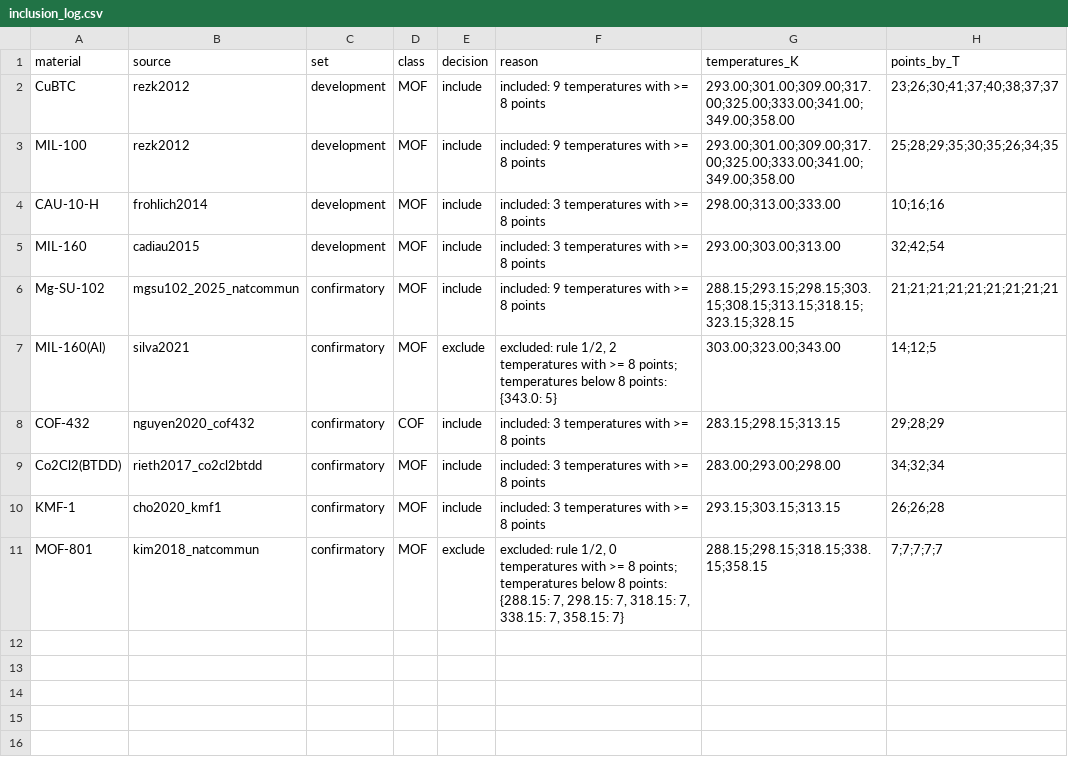
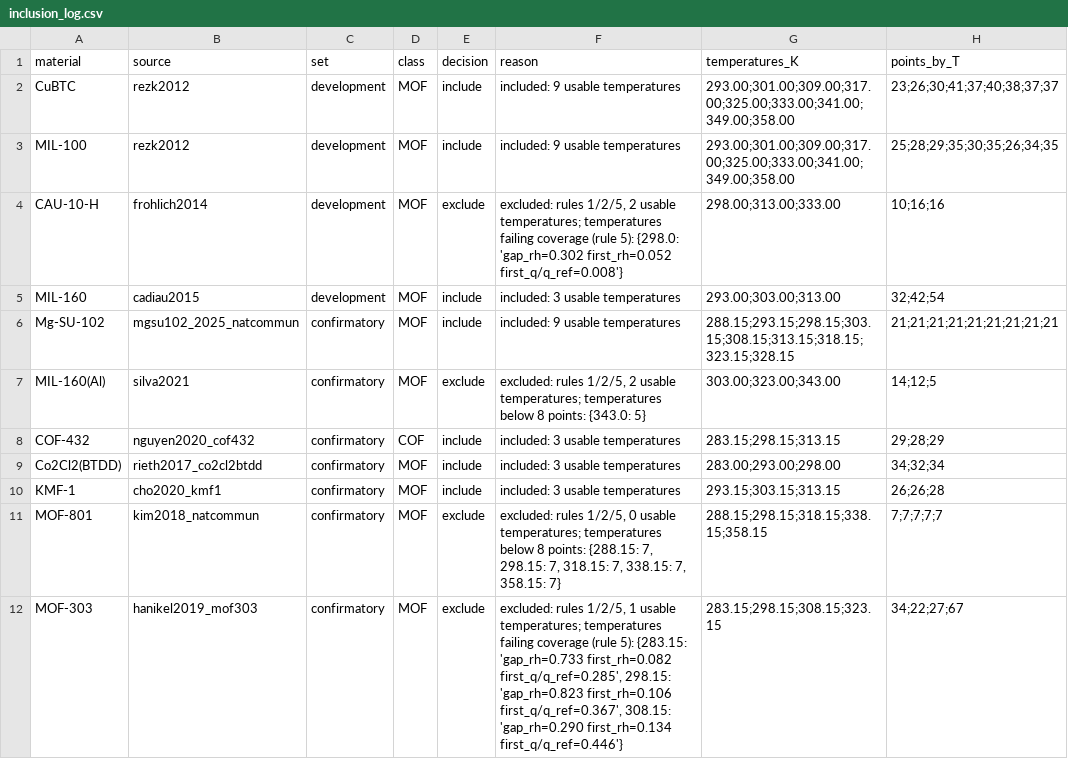
Before and after one commit to abdulhamidbatayhi123/ai-isotherm-thermo, a CSV file: data/inclusion_log.csv, drawn as a sheet.

```diff
--- a/data/inclusion_log.csv
+++ b/data/inclusion_log.csv
@@ -1,11 +1,12 @@
 material,source,set,class,decision,reason,temperatures_K,points_by_T
-CuBTC,rezk2012,development,MOF,include,included: 9 temperatures with >= 8 points,293.00;301.00;309.00;317.00;325.00;333.00;341.00;349.00;358.00,23;26;30;41;37;40;38;37;37
-MIL-100,rezk2012,development,MOF,include,included: 9 temperatures with >= 8 points,293.00;301.00;309.00;317.00;325.00;333.00;341.00;349.00;358.00,25;28;29;35;30;35;26;34;35
-CAU-10-H,frohlich2014,development,MOF,include,included: 3 temperatures with >= 8 points,298.00;313.00;333.00,10;16;16
-MIL-160,cadiau2015,development,MOF,include,included: 3 temperatures with >= 8 points,293.00;303.00;313.00,32;42;54
-Mg-SU-102,mgsu102_2025_natcommun,confirmatory,MOF,include,included: 9 temperatures with >= 8 points,288.15;293.15;298.15;303.15;308.15;313.15;318.15;323.15;328.15,21;21;21;21;21;21;21;21;21
-MIL-160(Al),silva2021,confirmatory,MOF,exclude,"excluded: rule 1/2, 2 temperatures with >= 8 points; temperatures below 8 points: {343.0: 5}",303.00;323.00;343.00,14;12;5
-COF-432,nguyen2020_cof432,confirmatory,COF,include,included: 3 temperatures with >= 8 points,283.15;298.15;313.15,29;28;29
-Co2Cl2(BTDD),rieth2017_co2cl2btdd,confirmatory,MOF,include,included: 3 temperatures with >= 8 points,283.00;293.00;298.00,34;32;34
-KMF-1,cho2020_kmf1,confirmatory,MOF,include,included: 3 temperatures with >= 8 points,293.15;303.15;313.15,26;26;28
-MOF-801,kim2018_natcommun,confirmatory,MOF,exclude,"excluded: rule 1/2, 0 temperatures with >= 8 points; temperatures below 8 points: {288.15: 7, 298.15: 7, 318.15: 7, 338.15: 7, 358.15: 7}",288.15;298.15;318.15;338.15;358.15,7;7;7;7;7
+CuBTC,rezk2012,development,MOF,include,included: 9 usable temperatures,293.00;301.00;309.00;317.00;325.00;333.00;341.00;349.00;358.00,23;26;30;41;37;40;38;37;37
+MIL-100,rezk2012,development,MOF,include,included: 9 usable temperatures,293.00;301.00;309.00;317.00;325.00;333.00;341.00;349.00;358.00,25;28;29;35;30;35;26;34;35
+CAU-10-H,frohlich2014,development,MOF,exclude,"excluded: rules 1/2/5, 2 usable temperatures; temperatures failing coverage (rule 5): {298.0: 'gap_rh=0.302 first_rh=0.052 first_q/q_ref=0.008'}",298.00;313.00;333.00,10;16;16
+MIL-160,cadiau2015,development,MOF,include,included: 3 usable temperatures,293.00;303.00;313.00,32;42;54
+Mg-SU-102,mgsu102_2025_natcommun,confirmatory,MOF,include,included: 9 usable temperatures,288.15;293.15;298.15;303.15;308.15;313.15;318.15;323.15;328.15,21;21;21;21;21;21;21;21;21
+MIL-160(Al),silva2021,confirmatory,MOF,exclude,"excluded: rules 1/2/5, 2 usable temperatures; temperatures below 8 points: {343.0: 5}",303.00;323.00;343.00,14;12;5
+COF-432,nguyen2020_cof432,confirmatory,COF,include,included: 3 usable temperatures,283.15;298.15;313.15,29;28;29
+Co2Cl2(BTDD),rieth2017_co2cl2btdd,confirmatory,MOF,include,included: 3 usable temperatures,283.00;293.00;298.00,34;32;34
+KMF-1,cho2020_kmf1,confirmatory,MOF,include,included: 3 usable temperatures,293.15;303.15;313.15,26;26;28
+MOF-801,kim2018_natcommun,confirmatory,MOF,exclude,"excluded: rules 1/2/5, 0 usable temperatures; temperatures below 8 points: {288.15: 7, 298.15: 7, 318.15: 7, 338.15: 7, 358.15: 7}",288.15;298.15;318.15;338.15;358.15,7;7;7;7;7
+MOF-303,hanikel2019_mof303,confirmatory,MOF,exclude,"excluded: rules 1/2/5, 1 usable temperatures; temperatures failing coverage (rule 5): {283.15: 'gap_rh=0.733 first_rh=0.082 first_q/q_ref=0.285', 298.15: 'gap_rh=0.823 first_rh=0.106 first_q/q_ref=0.367', 308.15: 'gap_rh=0.290 first_rh=0.134 first_q/q_ref=0.446'}",283.15;298.15;308.15;323.15,34;22;27;67
```
Also changed, not shown: 8 other files.
